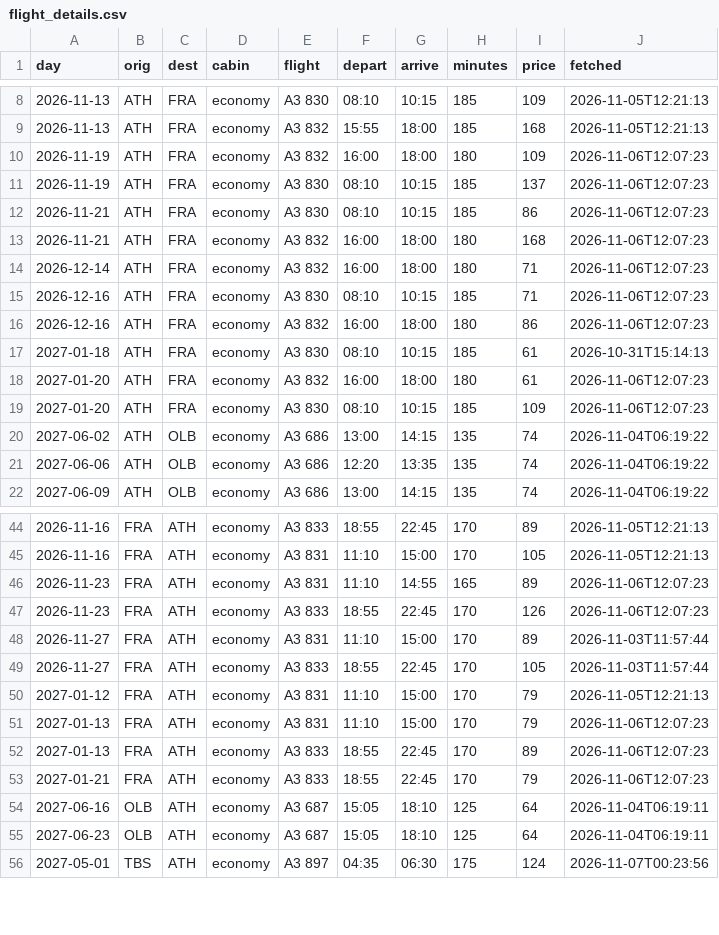
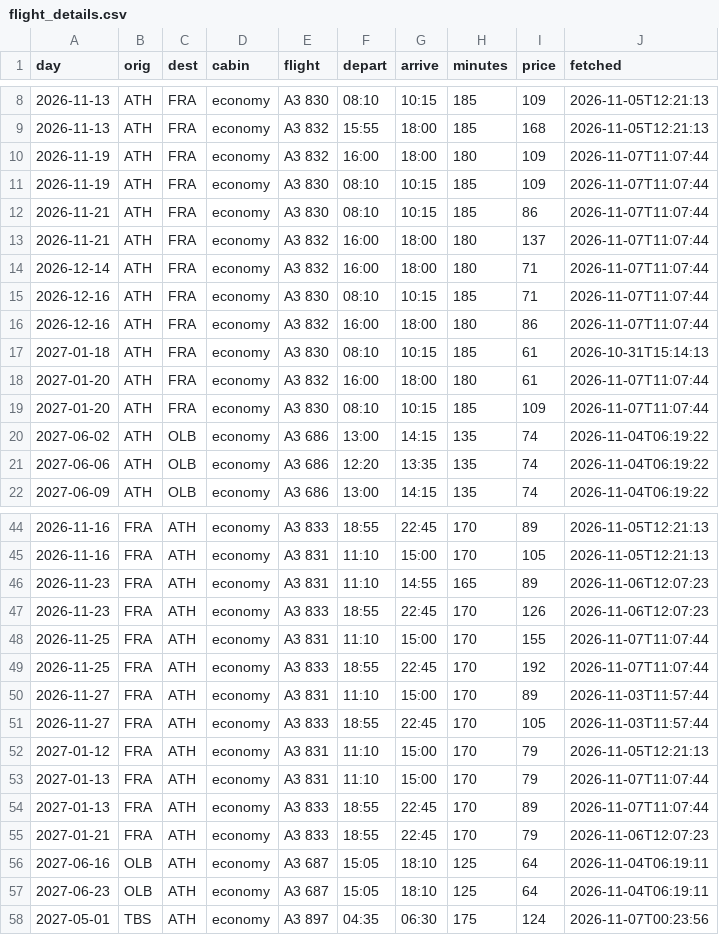
Before and after one commit to Am015-dev/AegeanBook, a CSV file: data/flight_details.csv, drawn as a sheet; only a part is shown, gaps mark what is left out; the diff covers the shown part only.

```diff
--- a/data/flight_details.csv
+++ b/data/flight_details.csv
@@ -9,12 +9,12 @@ day,orig,dest,cabin,flight,depart,arrive,minutes,price,fetched
 2026-11-13,ATH,FRA,economy,A3 832,15:55,18:00,185,168,2026-11-05T12:21:13
-2026-11-19,ATH,FRA,economy,A3 832,16:00,18:00,180,109,2026-11-06T12:07:23
-2026-11-19,ATH,FRA,economy,A3 830,08:10,10:15,185,137,2026-11-06T12:07:23
-2026-11-21,ATH,FRA,economy,A3 830,08:10,10:15,185,86,2026-11-06T12:07:23
-2026-11-21,ATH,FRA,economy,A3 832,16:00,18:00,180,168,2026-11-06T12:07:23
-2026-12-14,ATH,FRA,economy,A3 832,16:00,18:00,180,71,2026-11-06T12:07:23
-2026-12-16,ATH,FRA,economy,A3 830,08:10,10:15,185,71,2026-11-06T12:07:23
-2026-12-16,ATH,FRA,economy,A3 832,16:00,18:00,180,86,2026-11-06T12:07:23
+2026-11-19,ATH,FRA,economy,A3 832,16:00,18:00,180,109,2026-11-07T11:07:44
+2026-11-19,ATH,FRA,economy,A3 830,08:10,10:15,185,109,2026-11-07T11:07:44
+2026-11-21,ATH,FRA,economy,A3 830,08:10,10:15,185,86,2026-11-07T11:07:44
+2026-11-21,ATH,FRA,economy,A3 832,16:00,18:00,180,137,2026-11-07T11:07:44
+2026-12-14,ATH,FRA,economy,A3 832,16:00,18:00,180,71,2026-11-07T11:07:44
+2026-12-16,ATH,FRA,economy,A3 830,08:10,10:15,185,71,2026-11-07T11:07:44
+2026-12-16,ATH,FRA,economy,A3 832,16:00,18:00,180,86,2026-11-07T11:07:44
 2027-01-18,ATH,FRA,economy,A3 830,08:10,10:15,185,61,2026-10-31T15:14:13
-2027-01-20,ATH,FRA,economy,A3 832,16:00,18:00,180,61,2026-11-06T12:07:23
-2027-01-20,ATH,FRA,economy,A3 830,08:10,10:15,185,109,2026-11-06T12:07:23
+2027-01-20,ATH,FRA,economy,A3 832,16:00,18:00,180,61,2026-11-07T11:07:44
+2027-01-20,ATH,FRA,economy,A3 830,08:10,10:15,185,109,2026-11-07T11:07:44
 2027-06-02,ATH,OLB,economy,A3 686,13:00,14:15,135,74,2026-11-04T06:19:22
@@ -47,2 +47,4 @@ day,orig,dest,cabin,flight,depart,arrive,minutes,price,fetched
 2026-11-23,FRA,ATH,economy,A3 833,18:55,22:45,170,126,2026-11-06T12:07:23
+2026-11-25,FRA,ATH,economy,A3 831,11:10,15:00,170,155,2026-11-07T11:07:44
+2026-11-25,FRA,ATH,economy,A3 833,18:55,22:45,170,192,2026-11-07T11:07:44
 2026-11-27,FRA,ATH,economy,A3 831,11:10,15:00,170,89,2026-11-03T11:57:44
@@ -50,4 +52,4 @@ day,orig,dest,cabin,flight,depart,arrive,minutes,price,fetched
 2027-01-12,FRA,ATH,economy,A3 831,11:10,15:00,170,79,2026-11-05T12:21:13
-2027-01-13,FRA,ATH,economy,A3 831,11:10,15:00,170,79,2026-11-06T12:07:23
-2027-01-13,FRA,ATH,economy,A3 833,18:55,22:45,170,89,2026-11-06T12:07:23
+2027-01-13,FRA,ATH,economy,A3 831,11:10,15:00,170,79,2026-11-07T11:07:44
+2027-01-13,FRA,ATH,economy,A3 833,18:55,22:45,170,89,2026-11-07T11:07:44
 2027-01-21,FRA,ATH,economy,A3 833,18:55,22:45,170,79,2026-11-06T12:07:23
```
Also changed, not shown: 5 edited cells elsewhere in this file, data/daily.csv, data/daily_hotel.csv, 4 other files.
